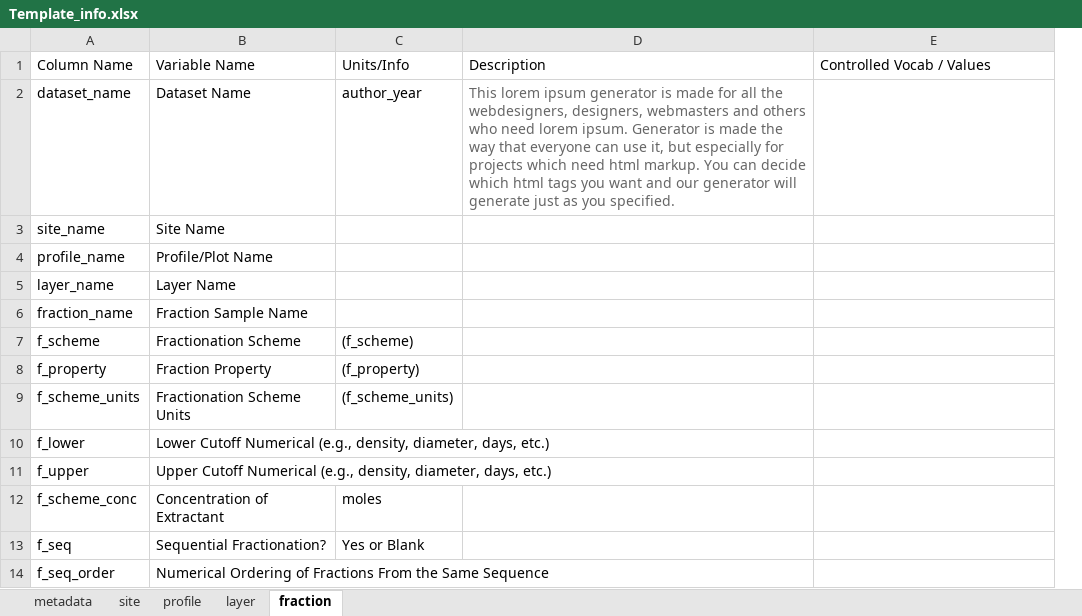
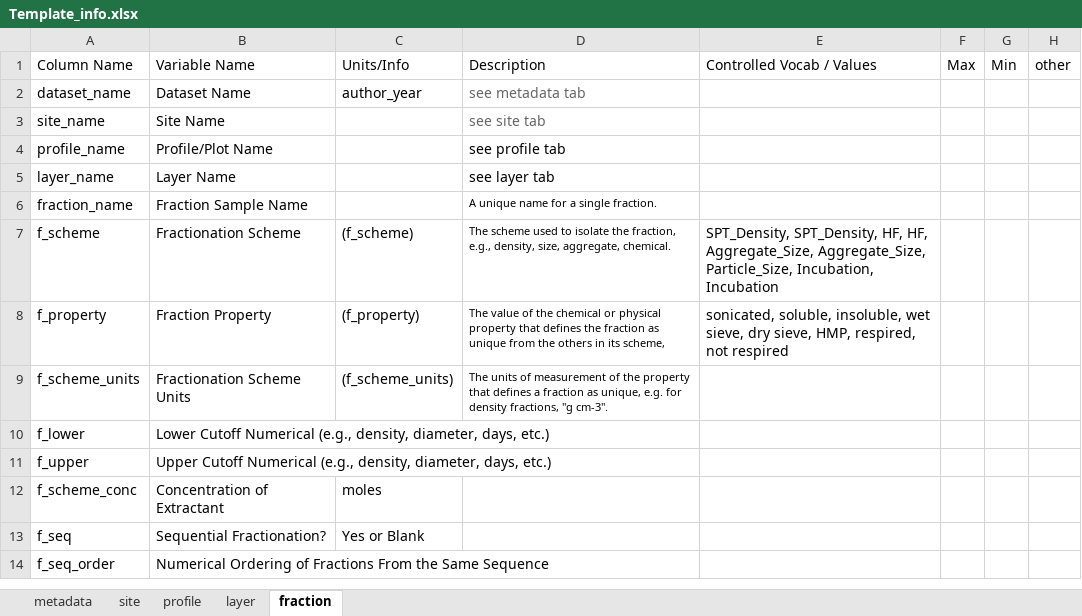
Before and after one commit to powellcenter-soilcarbon/soilcarbon, an Excel workbook: inst/extdata/Template_info.xlsx, sheet fraction, drawn as a sheet; only a part is shown; values as stored, in another font and other column widths than the file's, no borders; removed rows and columns are numbered as before the commit, all else as after; the diff names each change by its address in the sheet, - before the commit and + after, or states it on an @@ line.

```diff
--- a/inst/extdata/Template_info.xlsx (sheet fraction)
+++ b/inst/extdata/Template_info.xlsx (sheet fraction)
-column D, rows 1-2: Description | This lorem ipsum generator is made for all the webdesigners, designers, webmasters and others who need lorem ipsum. Generator is made the way that everyone can use it, but especially for projects which need html markup. You can decide which html tags you want and our generator will generate just as you specified.
+column D, rows 1-9: Description | see metadata tab | see site tab | see profile tab | see layer tab | A unique name for a single fraction. | The scheme used to isolate the fraction, e.g., density, size, aggregate, chemical. | The value of the chemical or physical property that defines the fraction as unique from the others in its scheme, | The units of measurement of the property that defines a fraction as unique, e.g. for density fractions, "g cm-3".
+column F, row 1: Max
+column G, row 1: Min
+column H, row 1: other
-E7: (empty)
+E7: SPT_Density, SPT_Density, HF, HF, Aggregate_Size, Aggregate_Size, Particle_Size, Incubation, Incubation
-E8: (empty)
+E8: sonicated, soluble, insoluble, wet sieve, dry sieve, HMP, respired, not respired
```
Also changed, not shown: sheet site, sheet layer, sheet profile, inst/extdata/Master_template.xlsx, 5 other files.
